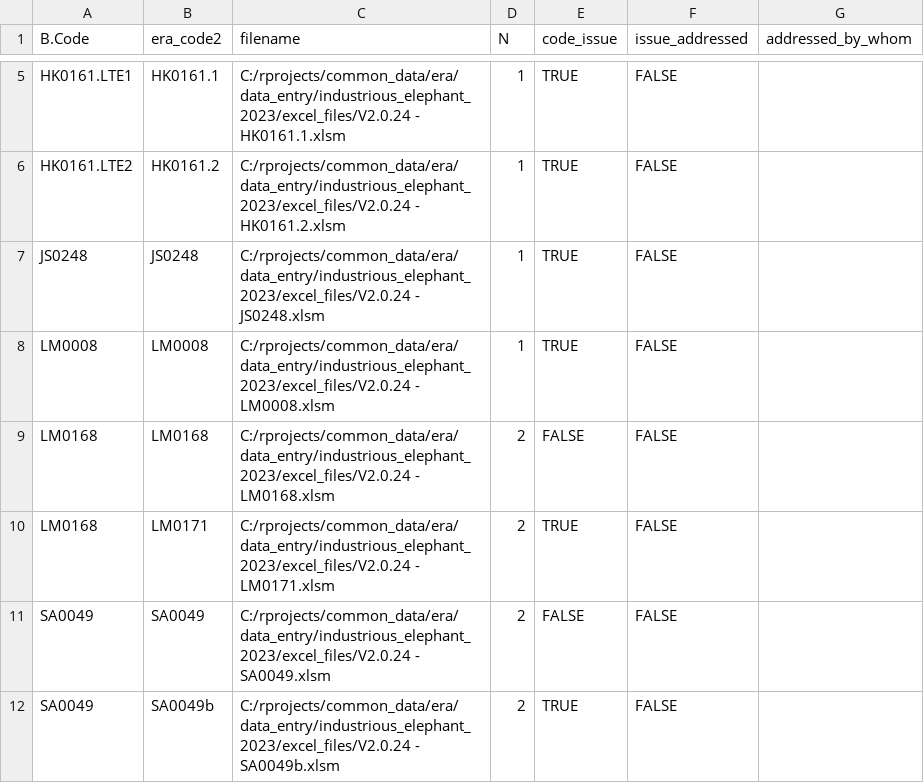
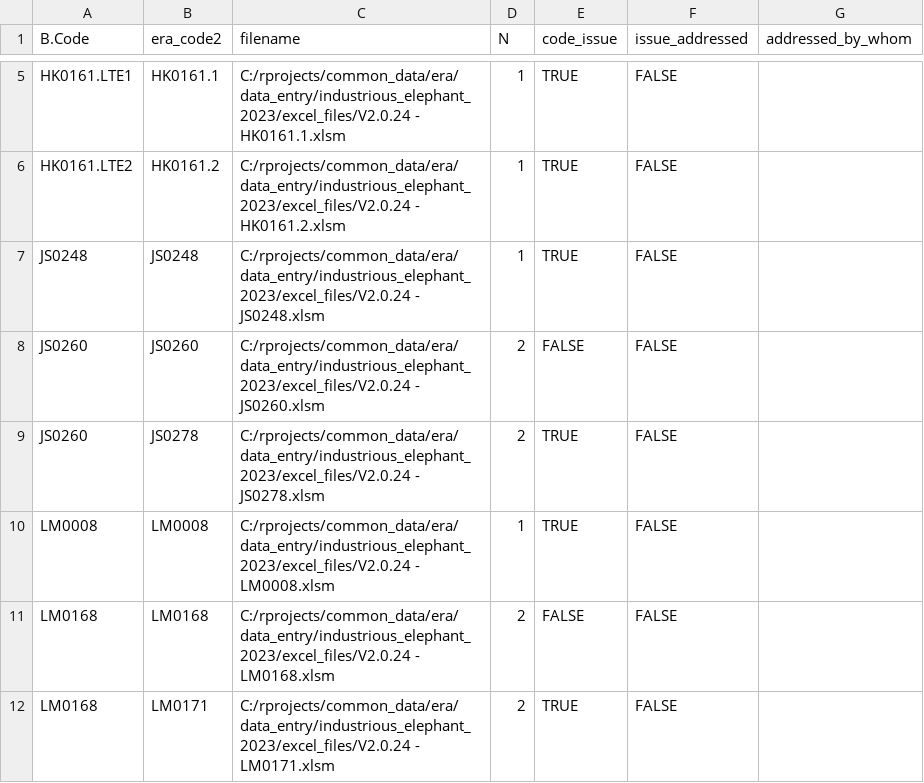
Before and after one commit to CIAT/ERA_dev, a CSV file: data/data_entry/industrious_elephant_2023/data_issues/pub_code_errors.csv, drawn as a sheet; only a part is shown, gaps mark what is left out; removed rows and columns are numbered as before the commit, all else as after; the diff names each change by its address in the sheet, - before the commit and + after, or states it on an @@ line.

```diff
--- a/data/data_entry/industrious_elephant_2023/data_issues/pub_code_errors.csv
+++ b/data/data_entry/industrious_elephant_2023/data_issues/pub_code_errors.csv
+row 8: JS0260 | JS0260 | C:/rprojects/common_data/era/data_entry/industrious_elephant_2023/excel_files/V2.0.24 - JS0260.xlsm | 2 | FALSE | FALSE
+row 9: JS0260 | JS0278 | C:/rprojects/common_data/era/data_entry/industrious_elephant_2023/excel_files/V2.0.24 - JS0278.xlsm | 2 | TRUE | FALSE
-row 11: SA0049 | SA0049 | C:/rprojects/common_data/era/data_entry/industrious_elephant_2023/excel_files/V2.0.24 - SA0049.xlsm | 2 | FALSE | FALSE
-row 12: SA0049 | SA0049b | C:/rprojects/common_data/era/data_entry/industrious_elephant_2023/excel_files/V2.0.24 - SA0049b.xlsm | 2 | TRUE | FALSE
```
Also changed, not shown: data/data_entry/industrious_elephant_2023/data_issues/site_missing_fields_errors.csv, 11 other files.
